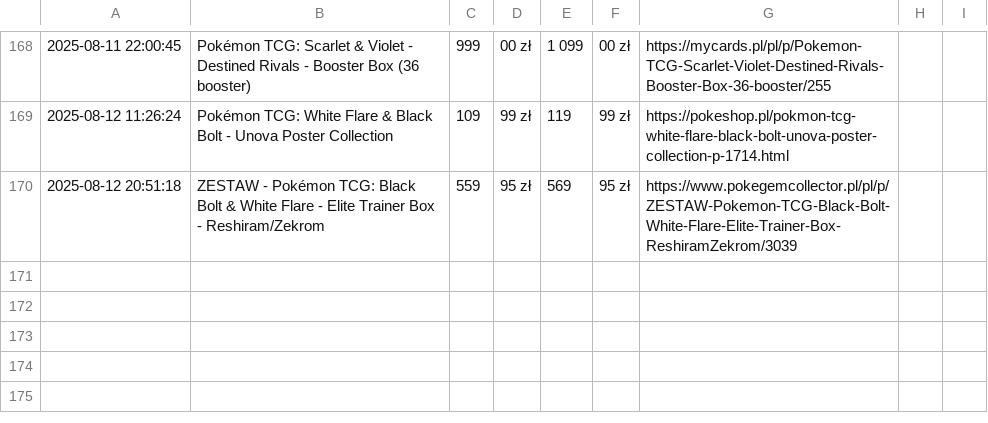
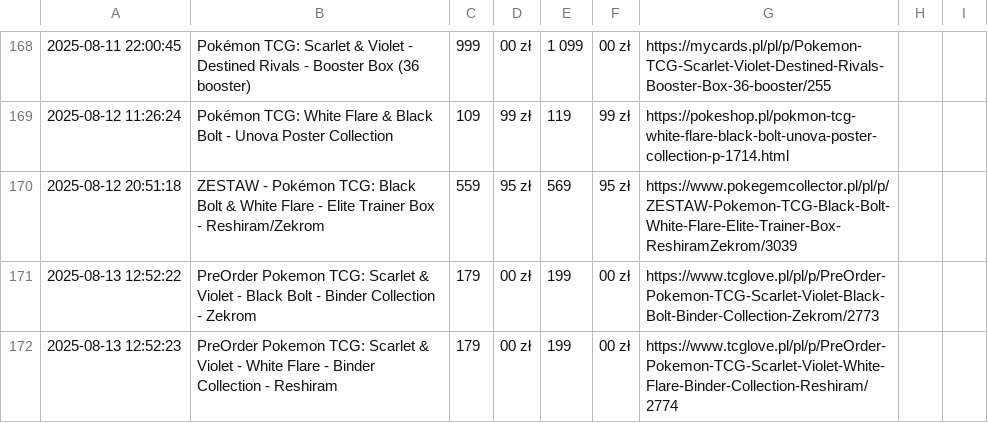
Before and after one commit to henio123/sadfgv, a CSV file: price_history.csv, drawn as a sheet; only a part is shown, gaps mark what is left out; the diff names each change by its address in the sheet, - before the commit and + after, or states it on an @@ line.

```diff
--- a/price_history.csv
+++ b/price_history.csv
+row 171: 2025-08-13 12:52:22 | PreOrder Pokemon TCG: Scarlet & Violet - Black Bolt - Binder Collection - Zekrom | 179 | 00 zł | 199 | 00 zł | https://www.tcglove.pl/pl/p/PreOrder-Pokemon-TCG-Scarlet-Violet-Black-Bolt-Binder-Collection-Zekrom/2773
+row 172: 2025-08-13 12:52:23 | PreOrder Pokemon TCG: Scarlet & Violet - White Flare - Binder Collection - Reshiram | 179 | 00 zł | 199 | 00 zł | https://www.tcglove.pl/pl/p/PreOrder-Pokemon-TCG-Scarlet-Violet-White-Flare-Binder-Collection-Reshiram/2774
```
Also changed, not shown: 1 other file.
